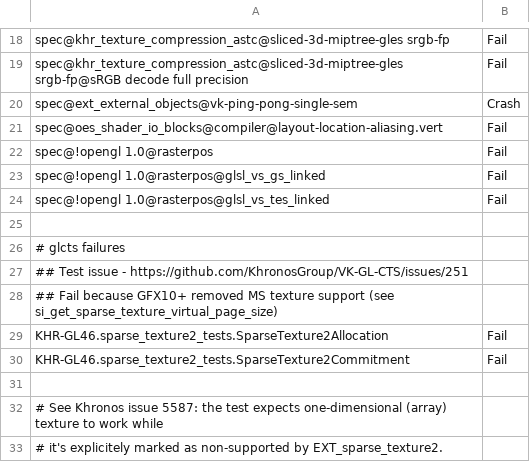
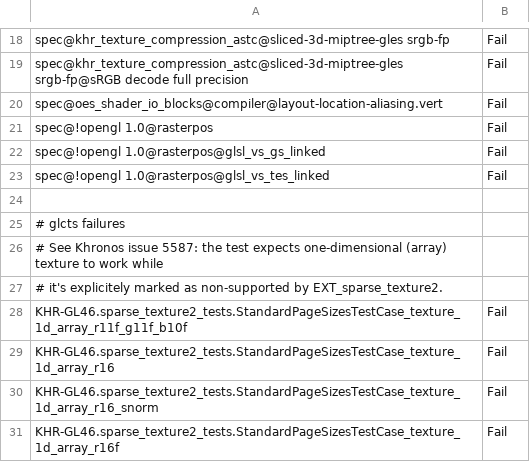
Before and after one commit to wmjb/mesa-trinity, a CSV file: src/gallium/drivers/radeonsi/ci/gfx12-gfx1200-fail.csv, drawn as a sheet; only a part is shown, gaps mark what is left out; the shorter side is filled out with more unchanged rows.

Commit message:
radeonsi/tests: update expectations
Reviewed-by: Marek Olšák <maraeo@gmail.com>
Part-of: <https://gitlab.freedesktop.org/mesa/mesa/-/merge_requests/41264>

```diff
--- a/src/gallium/drivers/radeonsi/ci/gfx12-gfx1200-fail.csv
+++ b/src/gallium/drivers/radeonsi/ci/gfx12-gfx1200-fail.csv
@@ -19,3 +19,2 @@ spec@khr_texture_compression_astc@sliced-3d-miptree-gles srgb-fp,Fail
 spec@khr_texture_compression_astc@sliced-3d-miptree-gles srgb-fp@sRGB decode full precision,Fail
-spec@ext_external_objects@vk-ping-pong-single-sem,Crash
 spec@oes_shader_io_blocks@compiler@layout-location-aliasing.vert,Fail
@@ -26,7 +25,2 @@ spec@!opengl 1.0@rasterpos@glsl_vs_tes_linked,Fail
 # glcts failures
-## Test issue - https://github.com/KhronosGroup/VK-GL-CTS/issues/251
-## Fail because GFX10+ removed MS texture support (see si_get_sparse_texture_virtual_page_size)
-KHR-GL46.sparse_texture2_tests.SparseTexture2Allocation,Fail
-KHR-GL46.sparse_texture2_tests.SparseTexture2Commitment,Fail
-
 # See Khronos issue 5587: the test expects one-dimensional (array) texture to work while
```
